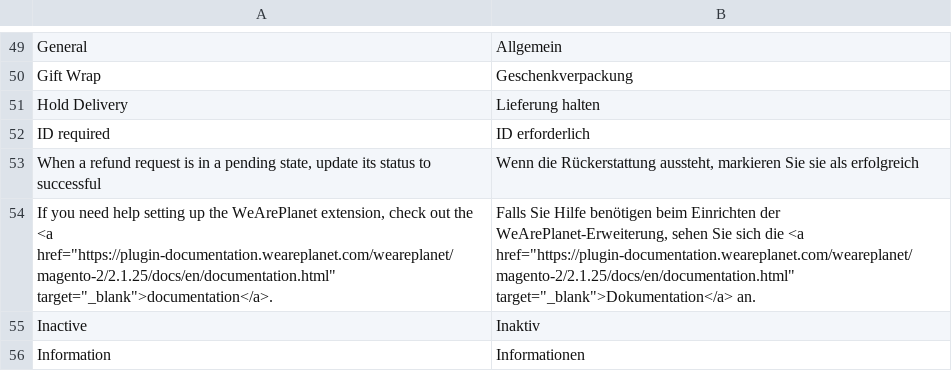
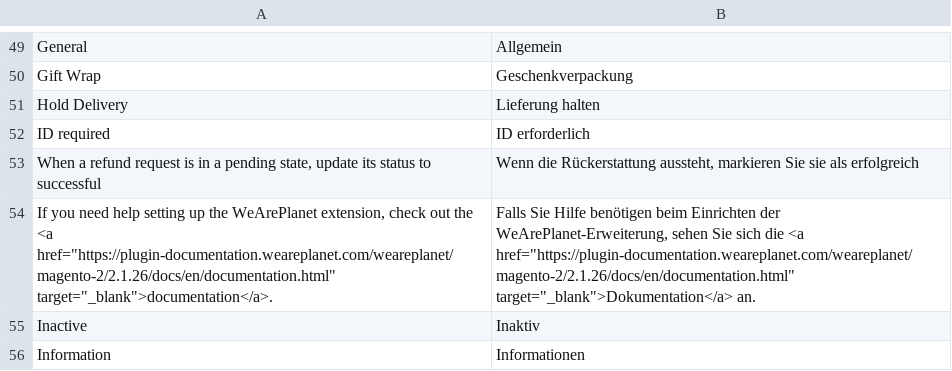
Before and after one commit to weareplanet/magento-2, a CSV file: i18n/de_CH.csv, drawn as a sheet; only a part is shown, gaps mark what is left out.

```diff
--- a/i18n/de_CH.csv
+++ b/i18n/de_CH.csv
@@ -53,3 +53,3 @@
 "When a refund request is in a pending state, update its status to successful", "Wenn die Rückerstattung aussteht, markieren Sie sie als erfolgreich"
-"If you need help setting up the WeArePlanet extension, check out the <a href=""https://plugin-documentation.weareplanet.com/weareplanet/magento-2/2.1.25/docs/en/documentation.html"" target=""_blank"">documentation</a>.","Falls Sie Hilfe benötigen beim Einrichten der WeArePlanet-Erweiterung, sehen Sie sich die <a href=""https://plugin-documentation.weareplanet.com/weareplanet/magento-2/2.1.25/docs/en/documentation.html"" target=""_blank"">Dokumentation</a> an."
+"If you need help setting up the WeArePlanet extension, check out the <a href=""https://plugin-documentation.weareplanet.com/weareplanet/magento-2/2.1.26/docs/en/documentation.html"" target=""_blank"">documentation</a>.","Falls Sie Hilfe benötigen beim Einrichten der WeArePlanet-Erweiterung, sehen Sie sich die <a href=""https://plugin-documentation.weareplanet.com/weareplanet/magento-2/2.1.26/docs/en/documentation.html"" target=""_blank"">Dokumentation</a> an."
 "Inactive","Inaktiv"
```
Also changed, not shown: i18n/de_DE.csv, i18n/en_US.csv, 15 other files.
